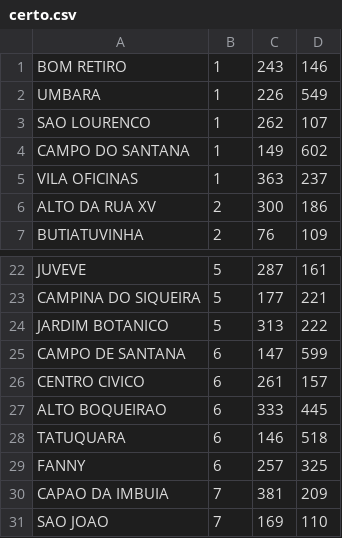
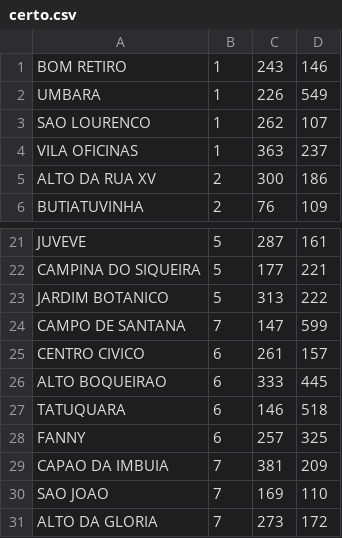
Before and after one commit to odvieira/ti, a CSV file: Viewer/certo.csv, drawn as a sheet; only a part is shown, gaps mark what is left out; the shorter side is filled out with more unchanged rows.

```diff
--- a/Viewer/certo.csv
+++ b/Viewer/certo.csv
@@ -3,3 +3,2 @@ UMBARA,1,226,549
 SAO LOURENCO,1,262,107
-CAMPO DO SANTANA,1,149,602
 VILA OFICINAS,1,363,237
@@ -24,3 +23,3 @@ CAMPINA DO SIQUEIRA,5,177,221
 JARDIM BOTANICO,5,313,222
-CAMPO DE SANTANA,6,147,599
+CAMPO DE SANTANA,7,147,599
 CENTRO CIVICO,6,261,157
```
Also changed, not shown: 5 other files.
